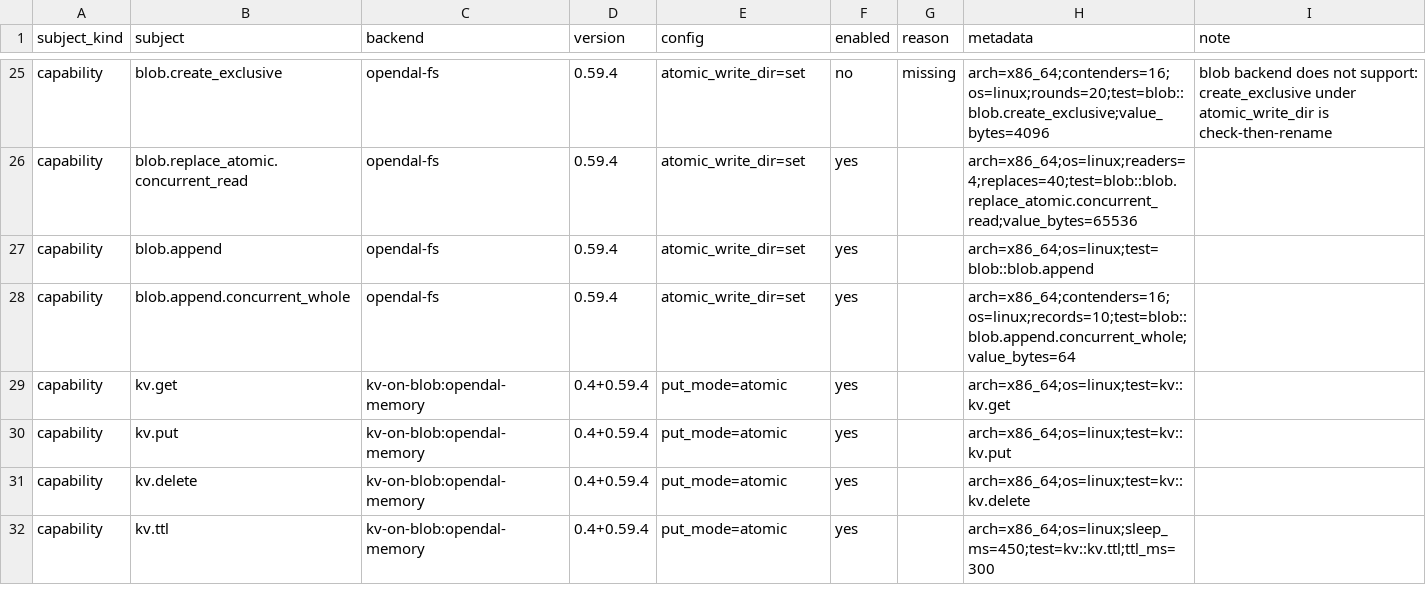
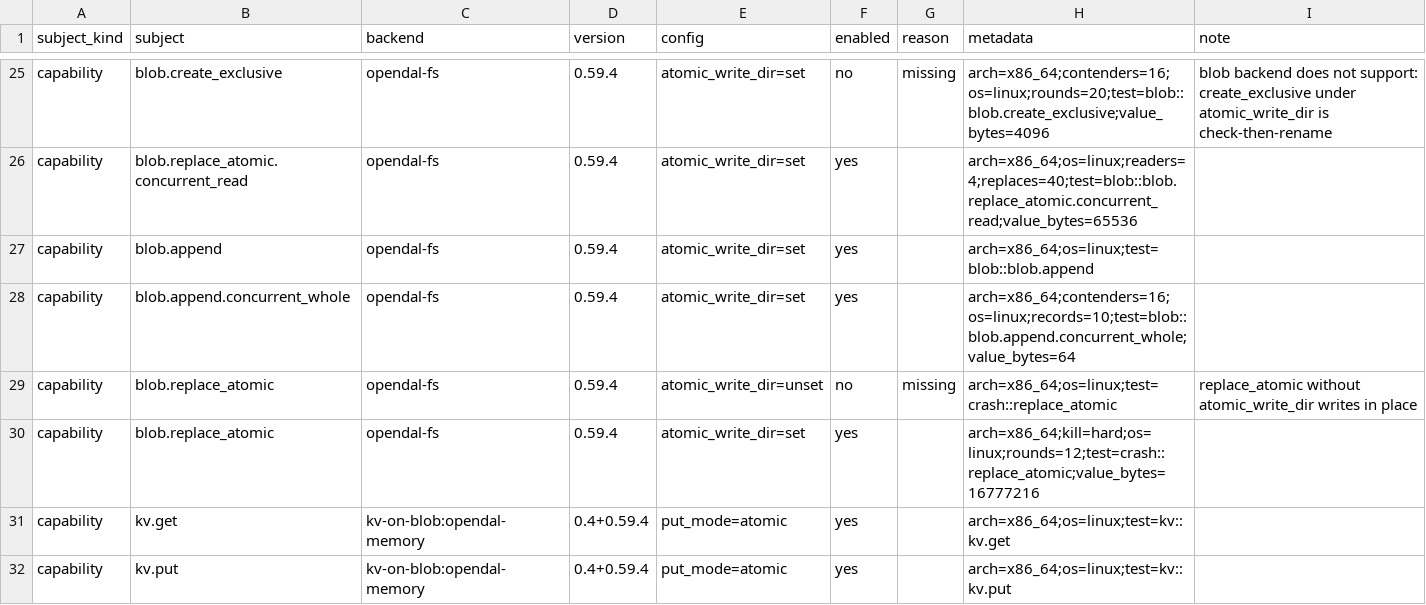
Before and after one commit to ciresnave/PersistAnt, a TSV file: matrix/opendal.tsv, drawn as a sheet; only a part is shown, gaps mark what is left out; the shorter side is filled out with more unchanged rows.

```diff
--- a/matrix/opendal.tsv
+++ b/matrix/opendal.tsv
@@ -28,2 +28,4 @@ capability	blob.append	opendal-fs	0.59.4	atomic_write_dir=set	yes		arch=x86_64;o
 capability	blob.append.concurrent_whole	opendal-fs	0.59.4	atomic_write_dir=set	yes		arch=x86_64;contenders=16;os=linux;records=10;test=blob::blob.append.concurrent_whole;value_bytes=64	
+capability	blob.replace_atomic	opendal-fs	0.59.4	atomic_write_dir=unset	no	missing	arch=x86_64;os=linux;test=crash::replace_atomic	replace_atomic without atomic_write_dir writes in place
+capability	blob.replace_atomic	opendal-fs	0.59.4	atomic_write_dir=set	yes		arch=x86_64;kill=hard;os=linux;rounds=12;test=crash::replace_atomic;value_bytes=16777216	
 capability	kv.get	kv-on-blob:opendal-memory	0.4+0.59.4	put_mode=atomic	yes		arch=x86_64;os=linux;test=kv::kv.get	
```
Also changed, not shown: 10 other files.
